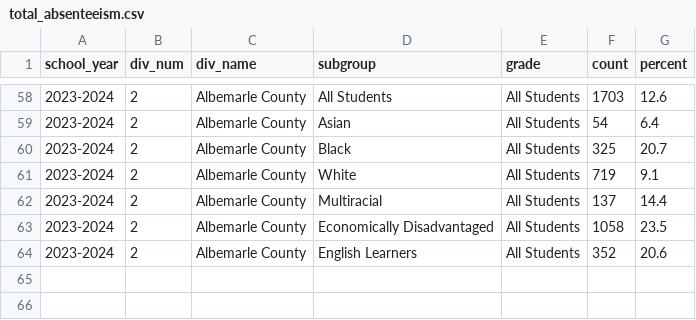
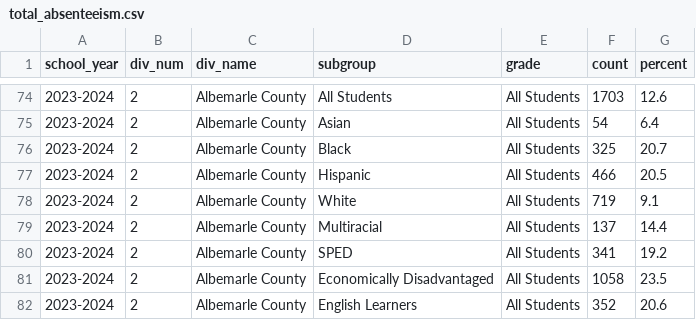
Before and after one commit to virginiaequitycenter/acps-audit, a CSV file: data/total_absenteeism.csv, drawn as a sheet; only a part is shown, gaps mark what is left out; the diff covers the shown part only; the diff names each change by its address in the sheet, - before the commit and + after, or states it on an @@ line.

```diff
--- a/data/total_absenteeism.csv
+++ b/data/total_absenteeism.csv
+row 77: 2023-2024 | 2 | Albemarle County | Hispanic | All Students | 466 | 20.5
+row 80: 2023-2024 | 2 | Albemarle County | SPED | All Students | 341 | 19.2
```
Also changed, not shown: 16 added rows elsewhere in this file, 7 other files.
